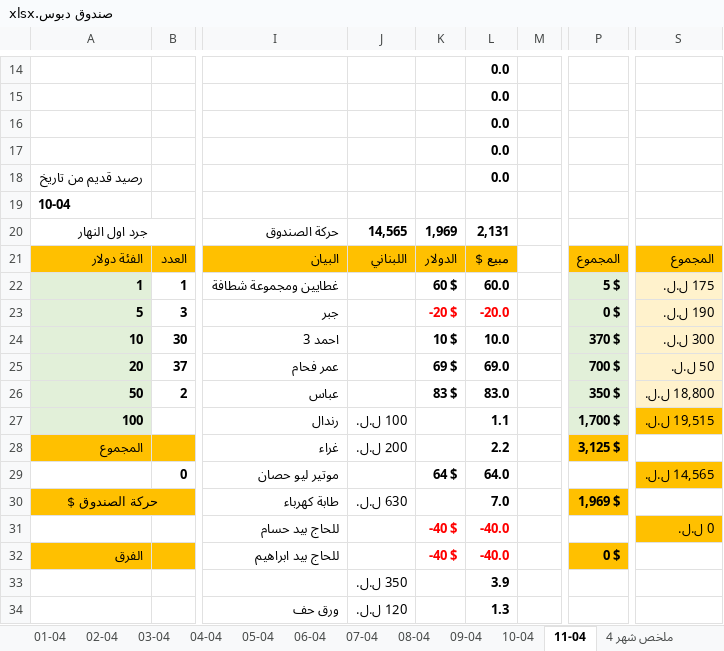
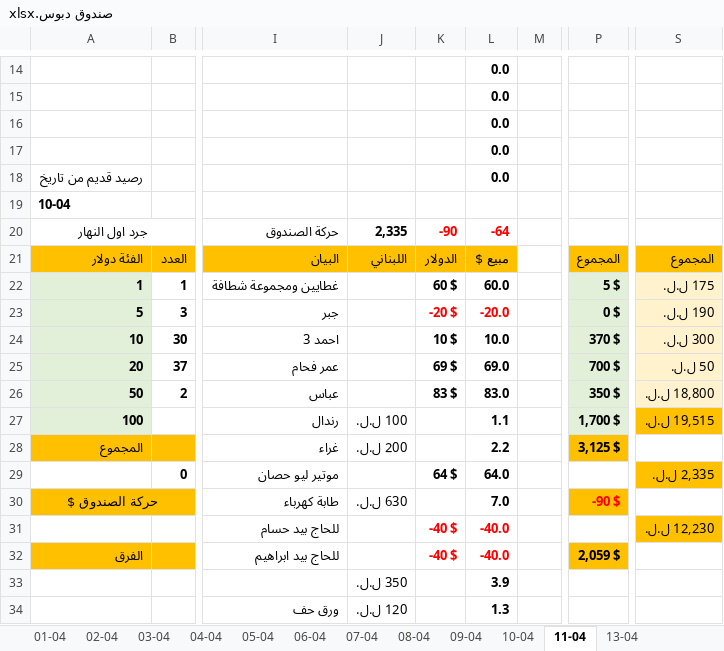
Before and after one commit to dabbousbasta/sales, an Excel workbook: صندوق دبوس.xlsx, sheet 11-04, drawn as a sheet; only a part is shown, gaps mark what is left out; values as stored, in another font and other column widths than the file's, no borders; table styles not drawn; the diff covers the shown part only; the diff names each change by its address in the sheet, - before the commit and + after, or states it on an @@ line.

```diff
--- a/صندوق دبوس.xlsx (sheet 11-04)
+++ b/صندوق دبوس.xlsx (sheet 11-04)
+sheet tab: 13-04
-J20: 14,565
+J20: 2,335
-K20: 1,969
+K20: -90
-K20:L20 text colour: black
+K20:L20 text colour: #FF0000
-L20: 2,131
+L20: -64
-S29: 14,565 ل.ل.
+S29: 2,335 ل.ل.
-P30: 1,969 $
+P30: -90 $
-P30 text colour: black
+P30 text colour: #FF0000
-S31: 0 ل.ل.
+S31: 12,230 ل.ل.
-P32: 0 $
+P32: 2,059 $
```
Also changed, not shown: 23 added rows and 23 removed rows elsewhere in this sheet, sheet ملخص شهر 4.
